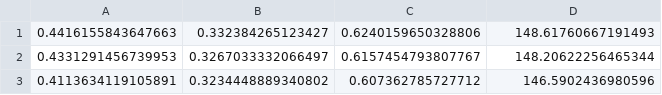
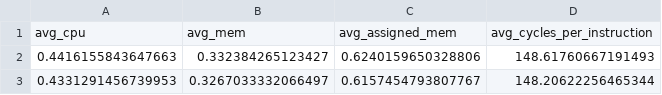
Before and after one commit to alejandrofdez-us/DataCenter-Traces-Datasets, a CSV file: google2019/instance_usage_grouped_300_seconds_month.csv, drawn as a sheet; only a part is shown; the shorter side is filled out with more unchanged rows; the diff names each change by its address in the sheet, - before the commit and + after, or states it on an @@ line.

Commit message:
Added google2019 header to full month trace dataset

```diff
--- a/google2019/instance_usage_grouped_300_seconds_month.csv
+++ b/google2019/instance_usage_grouped_300_seconds_month.csv
+row 1: avg_cpu | avg_mem | avg_assigned_mem | avg_cycles_per_instruction
```
